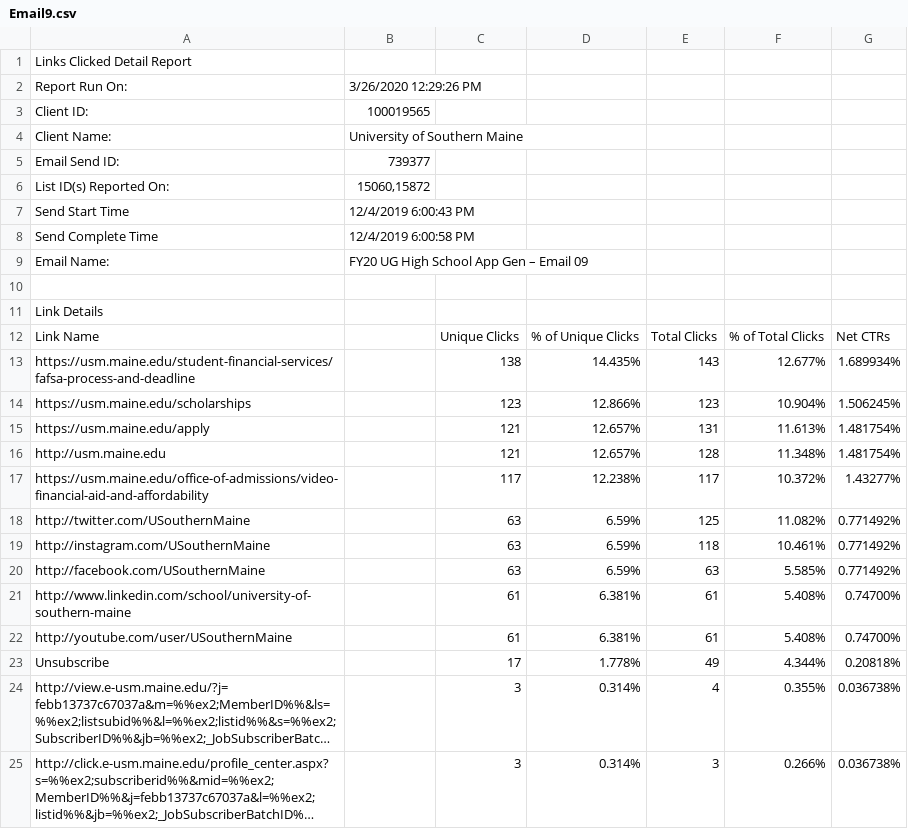
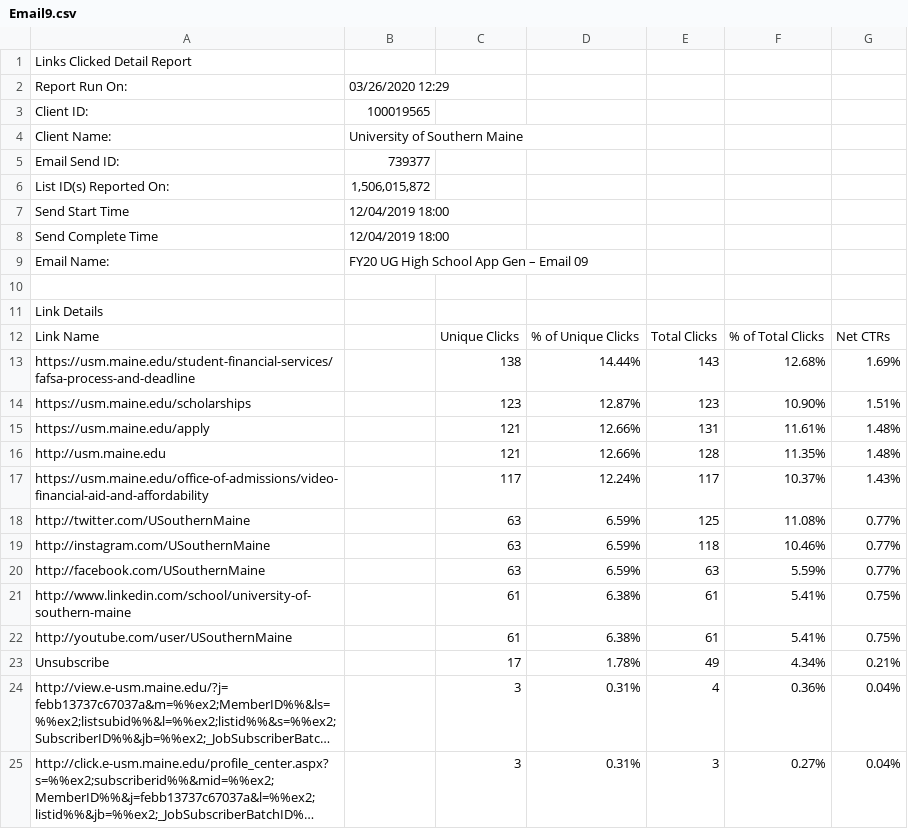
Before and after one commit to edithbird/email-campaigns-app-gen-hs, a CSV file: Email9.csv, drawn as a sheet; only a part is shown; long unchanged cells end in …; the diff covers the shown part only; the diff names each change by its address in the sheet, - before the commit and + after, or states it on an @@ line.

Commit message:
Email data from three campaigns

```diff
--- a/Email9.csv
+++ b/Email9.csv
-B2: 3/26/2020 12:29:26 PM
+B2: 03/26/2020 12:29
-B6: 15060,15872
+B6: 1,506,015,872
-B7: 12/4/2019 6:00:43 PM
+B7: 12/04/2019 18:00
-B8: 12/4/2019 6:00:58 PM
+B8: 12/04/2019 18:00
-D13: 14.435%
+D13: 14.44%
-F13: 12.677%
+F13: 12.68%
-G13: 1.689934%
+G13: 1.69%
-D14: 12.866%
+D14: 12.87%
-F14: 10.904%
+F14: 10.90%
-G14: 1.506245%
+G14: 1.51%
-D15:D16: 12.657%
+D15:D16: 12.66%
-F15: 11.613%
+F15: 11.61%
-G15:G16: 1.481754%
+G15:G16: 1.48%
-F16: 11.348%
+F16: 11.35%
-D17: 12.238%
+D17: 12.24%
-F17: 10.372%
+F17: 10.37%
-G17: 1.43277%
+G17: 1.43%
-F18: 11.082%
+F18: 11.08%
-G18:G20: 0.771492%
+G18:G20: 0.77%
-F19: 10.461%
+F19: 10.46%
-F20: 5.585%
+F20: 5.59%
-D21:D22: 6.381%
+D21:D22: 6.38%
-F21:F22: 5.408%
+F21:F22: 5.41%
-G21:G22: 0.74700%
+G21:G22: 0.75%
-D23: 1.778%
+D23: 1.78%
-F23: 4.344%
+F23: 4.34%
-G23: 0.20818%
+G23: 0.21%
-D24:D25: 0.314%
+D24:D25: 0.31%
-F24: 0.355%
+F24: 0.36%
-G24:G25: 0.036738%
+G24:G25: 0.04%
-F25: 0.266%
+F25: 0.27%
```
Also changed, not shown: 10 edited cells elsewhere in this file, 9 other files.
